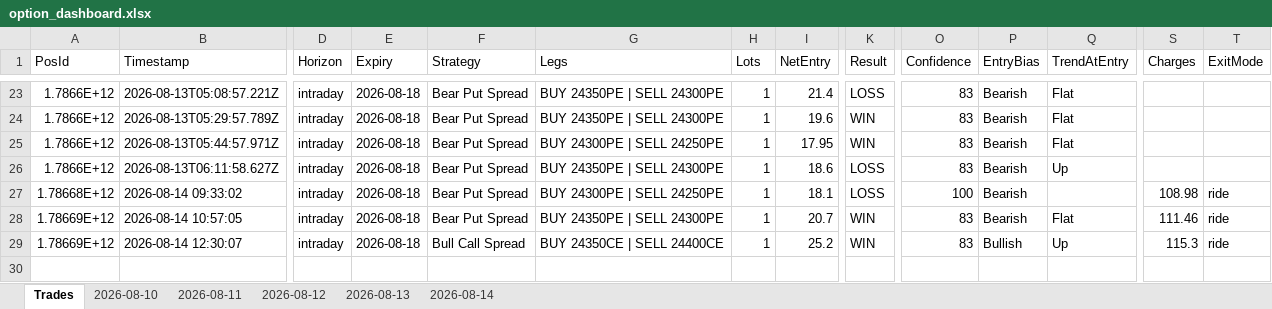
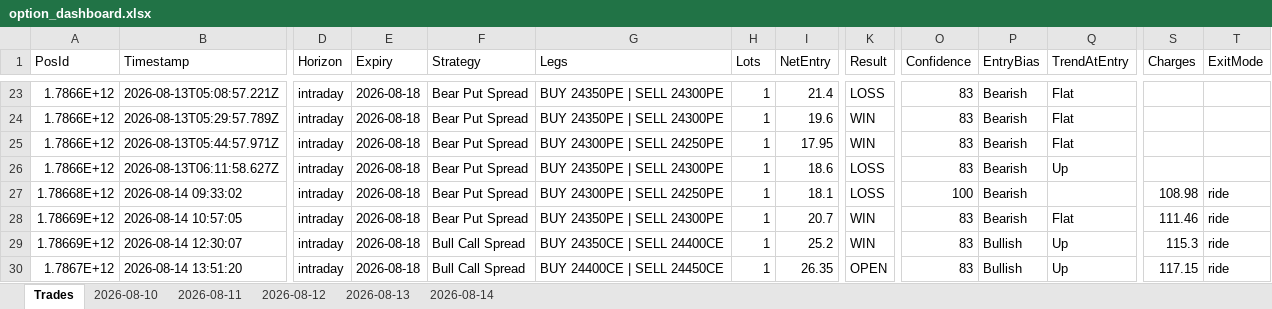
Before and after one commit to ravichandrant1697/option-dashboard, an Excel workbook: option_dashboard.xlsx, sheet Trades, drawn as a sheet; only a part is shown, gaps mark what is left out; values as stored, in another font and other column widths than the file's, no borders; rows hold the shown columns only; the diff names each change by its address in the sheet, - before the commit and + after, or states it on an @@ line.

```diff
--- a/option_dashboard.xlsx (sheet Trades)
+++ b/option_dashboard.xlsx (sheet Trades)
+row 30: 1.7867E+12 | 2026-08-14 13:51:20 | intraday | 2026-08-18 | Bull Call Spread | BUY 24400CE | SELL 24450CE | 1 | 26.35 | OPEN | 83 | Bullish | Up | 117.15 | ride
```
Also changed, not shown: sheet 2026-08-14, 1 other file.
